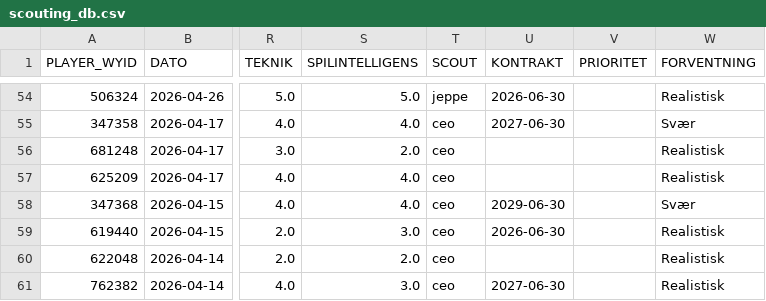
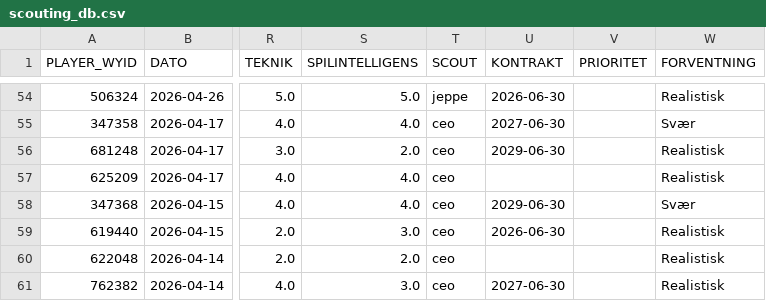
Before and after one commit to kamudinho/HIF-Data, a CSV file: data/scouting_db.csv, drawn as a sheet; only a part is shown, gaps mark what is left out; the diff names each change by its address in the sheet, - before the commit and + after, or states it on an @@ line.

Commit message:
Auto-update scouting data (Fixed column ordering)

```diff
--- a/data/scouting_db.csv
+++ b/data/scouting_db.csv
-U56 (KONTRAKT): (empty)
+U56 (KONTRAKT): 2029-06-30
```
